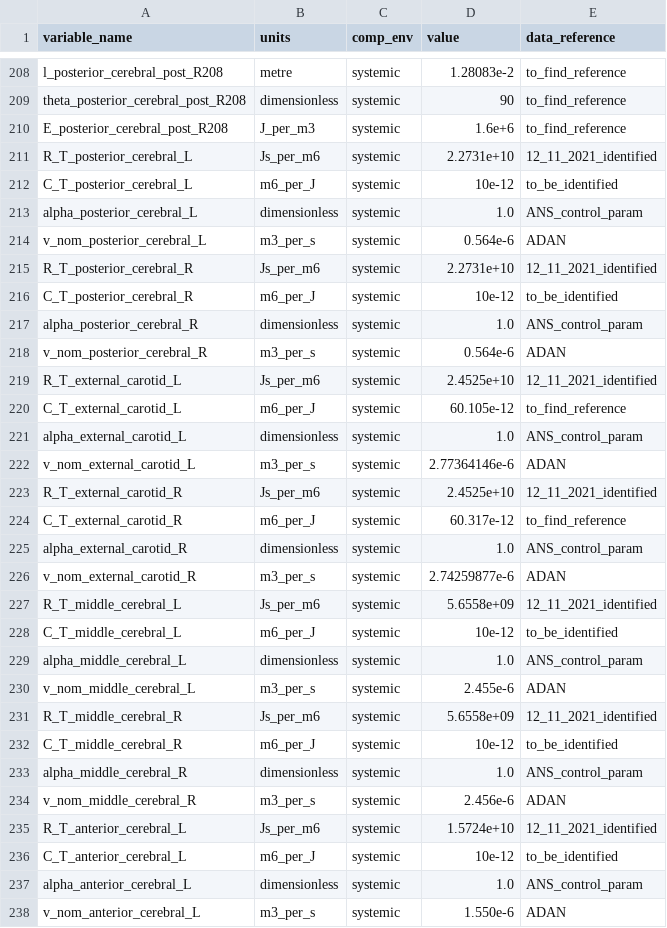
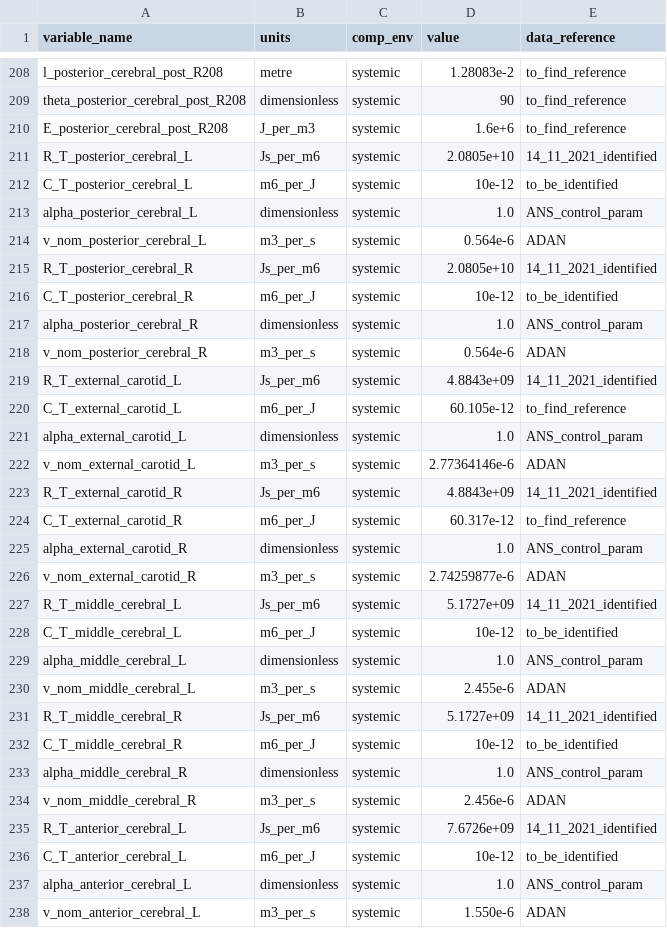
Before and after one commit to FinbarArgus/circulatory_autogen, a CSV file: generated_models/physiological_parameters.csv, drawn as a sheet; only a part is shown, gaps mark what is left out; the diff covers the shown part only.

Commit message:
ran autogeneration with good values from hpc parameter id. Also fixed the check that determines if the opencor model is working. Updated the autocreation of a parameter file with EMPY_MUST_BE_FILLED in locations that must be entered for a working model

```diff
--- a/generated_models/physiological_parameters.csv
+++ b/generated_models/physiological_parameters.csv
@@ -210,3 +210,3 @@ theta_posterior_cerebral_post_R208,dimensionless,systemic,90,to_find_reference
 E_posterior_cerebral_post_R208,J_per_m3,systemic,1.6e+6,to_find_reference
-R_T_posterior_cerebral_L,Js_per_m6,systemic,2.2731e+10,12_11_2021_identified
+R_T_posterior_cerebral_L,Js_per_m6,systemic,2.0805e+10,14_11_2021_identified
 C_T_posterior_cerebral_L,m6_per_J,systemic,10e-12,to_be_identified
@@ -214,3 +214,3 @@ alpha_posterior_cerebral_L,dimensionless,systemic,1.0,ANS_control_param
 v_nom_posterior_cerebral_L,m3_per_s,systemic,0.564e-6,ADAN
-R_T_posterior_cerebral_R,Js_per_m6,systemic,2.2731e+10,12_11_2021_identified
+R_T_posterior_cerebral_R,Js_per_m6,systemic,2.0805e+10,14_11_2021_identified
 C_T_posterior_cerebral_R,m6_per_J,systemic,10e-12,to_be_identified
@@ -218,3 +218,3 @@ alpha_posterior_cerebral_R,dimensionless,systemic,1.0,ANS_control_param
 v_nom_posterior_cerebral_R,m3_per_s,systemic,0.564e-6,ADAN
-R_T_external_carotid_L,Js_per_m6,systemic,2.4525e+10,12_11_2021_identified
+R_T_external_carotid_L,Js_per_m6,systemic,4.8843e+09,14_11_2021_identified
 C_T_external_carotid_L,m6_per_J,systemic,60.105e-12,to_find_reference
@@ -222,3 +222,3 @@ alpha_external_carotid_L,dimensionless,systemic,1.0,ANS_control_param
 v_nom_external_carotid_L,m3_per_s,systemic,2.77364146e-6,ADAN
-R_T_external_carotid_R,Js_per_m6,systemic,2.4525e+10,12_11_2021_identified
+R_T_external_carotid_R,Js_per_m6,systemic,4.8843e+09,14_11_2021_identified
 C_T_external_carotid_R,m6_per_J,systemic,60.317e-12,to_find_reference
@@ -226,3 +226,3 @@ alpha_external_carotid_R,dimensionless,systemic,1.0,ANS_control_param
 v_nom_external_carotid_R,m3_per_s,systemic,2.74259877e-6,ADAN
-R_T_middle_cerebral_L,Js_per_m6,systemic,5.6558e+09,12_11_2021_identified
+R_T_middle_cerebral_L,Js_per_m6,systemic,5.1727e+09,14_11_2021_identified
 C_T_middle_cerebral_L,m6_per_J,systemic,10e-12,to_be_identified
@@ -230,3 +230,3 @@ alpha_middle_cerebral_L,dimensionless,systemic,1.0,ANS_control_param
 v_nom_middle_cerebral_L,m3_per_s,systemic,2.455e-6,ADAN
-R_T_middle_cerebral_R,Js_per_m6,systemic,5.6558e+09,12_11_2021_identified
+R_T_middle_cerebral_R,Js_per_m6,systemic,5.1727e+09,14_11_2021_identified
 C_T_middle_cerebral_R,m6_per_J,systemic,10e-12,to_be_identified
@@ -234,3 +234,3 @@ alpha_middle_cerebral_R,dimensionless,systemic,1.0,ANS_control_param
 v_nom_middle_cerebral_R,m3_per_s,systemic,2.456e-6,ADAN
-R_T_anterior_cerebral_L,Js_per_m6,systemic,1.5724e+10,12_11_2021_identified
+R_T_anterior_cerebral_L,Js_per_m6,systemic,7.6726e+09,14_11_2021_identified
 C_T_anterior_cerebral_L,m6_per_J,systemic,10e-12,to_be_identified
```
Also changed, not shown: 13 edited cells elsewhere in this file, resources/parameters_orig.csv, 6 other files.
